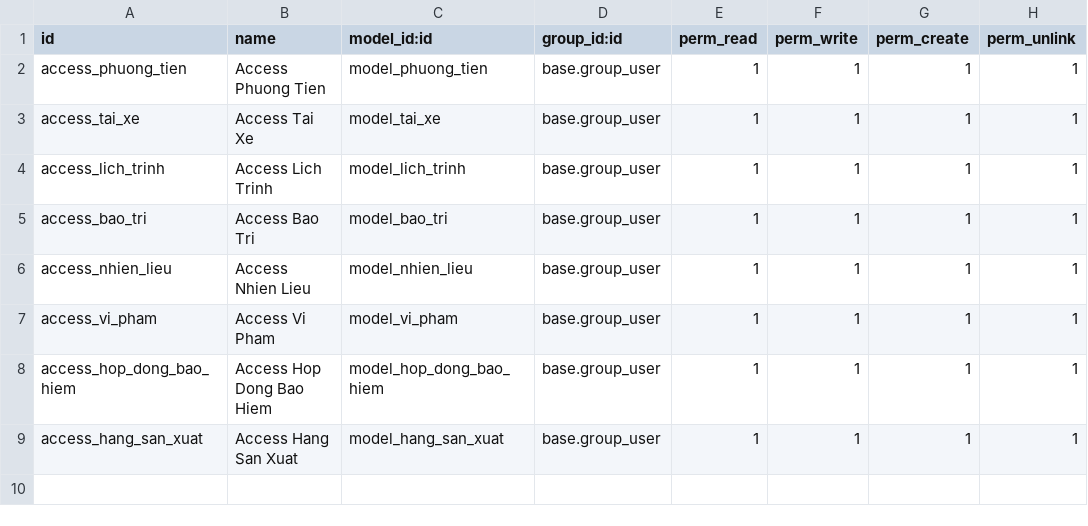
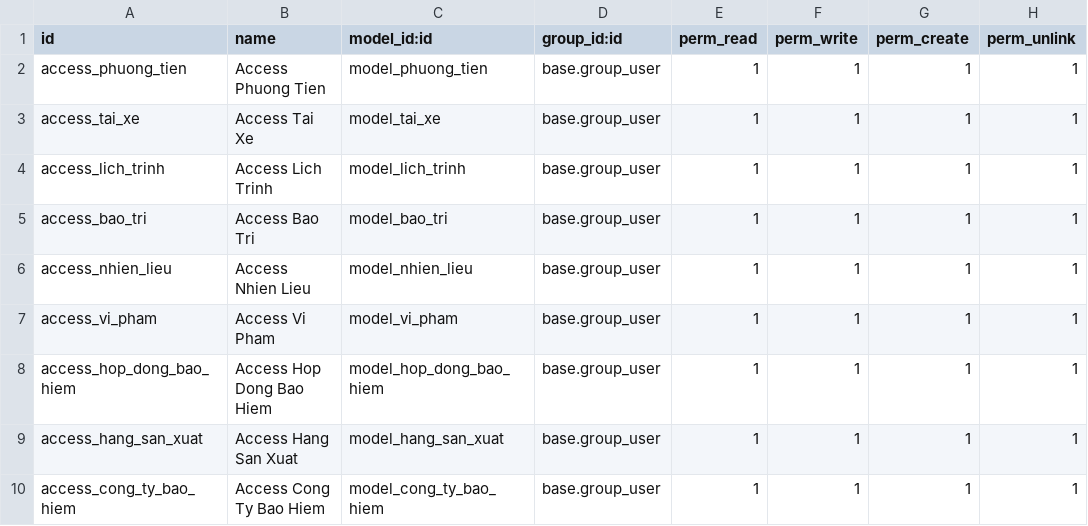
Before and after one commit to Tranlong291003/TTDN-15-02-N6, a CSV file: addons/quan_ly_dieu_hanh_giao_thong/security/ir.model.access.csv, drawn as a sheet.

```diff
--- a/addons/quan_ly_dieu_hanh_giao_thong/security/ir.model.access.csv
+++ b/addons/quan_ly_dieu_hanh_giao_thong/security/ir.model.access.csv
@@ -9 +9,2 @@ access_hop_dong_bao_hiem,Access Hop Dong Bao Hiem,model_hop_dong_bao_hiem,base.g
 access_hang_san_xuat,Access Hang San Xuat,model_hang_san_xuat,base.group_user,1,1,1,1
+access_cong_ty_bao_hiem,Access Cong Ty Bao Hiem,model_cong_ty_bao_hiem,base.group_user,1,1,1,1
```
Also changed, not shown: 7 other files.
